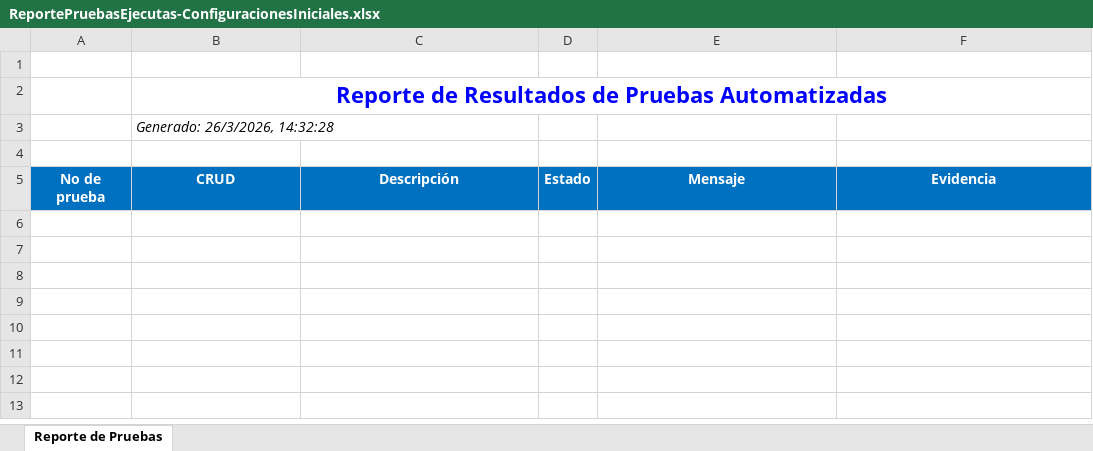
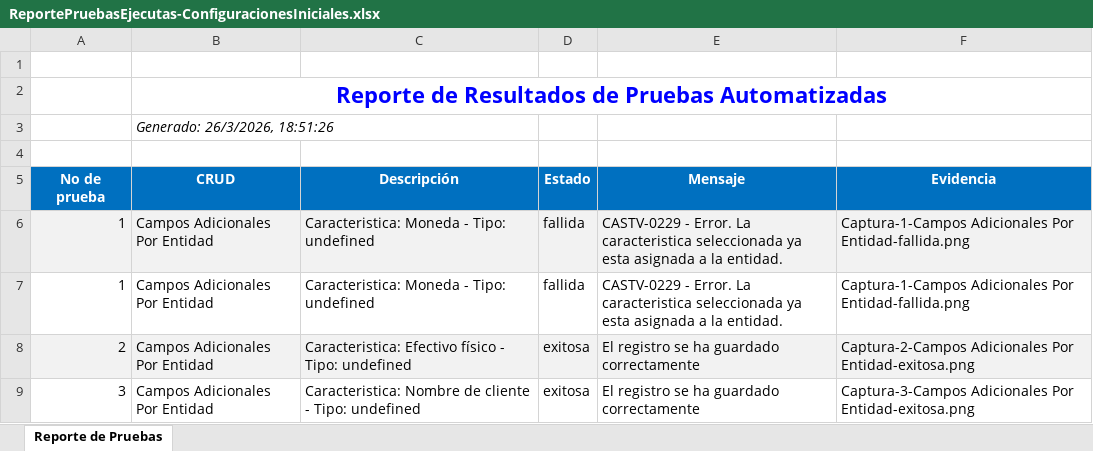
Before and after one commit to RecinosRafael/SpecsView-ConstruccionDeTransacciones, an Excel workbook: ReporteXlsx/ReportePruebasEjecutas-ConfiguracionesIniciales.xlsx, sheet Reporte de Pruebas, drawn as a sheet; values as stored, in another font and other column widths than the file's, no borders; charts and pictures not drawn; the diff names each change by its address in the sheet, - before the commit and + after, or states it on an @@ line.

Commit message:
crud Campos adicionales por entidad y metodo comboboxiframe Mejorado y metodo para logo ( pendiente asignar las transacciones y caracteriscticas al arbol)

```diff
--- a/ReporteXlsx/ReportePruebasEjecutas-ConfiguracionesIniciales.xlsx (sheet Reporte de Pruebas)
+++ b/ReporteXlsx/ReportePruebasEjecutas-ConfiguracionesIniciales.xlsx (sheet Reporte de Pruebas)
-B3 (CRUD): Generado: 26/3/2026, 14:32:28
+B3 (CRUD): Generado: 26/3/2026, 18:51:26
+row 6: 1 | Campos Adicionales Por Entidad | Caracteristica: Moneda - Tipo: undefined | fallida | CASTV-0229 - Error. La caracteristica seleccionada ya esta asignada a la entidad. | Captura-1-Campos Adicionales Por Entidad-fallida.png
+row 7: 1 | Campos Adicionales Por Entidad | Caracteristica: Moneda - Tipo: undefined | fallida | CASTV-0229 - Error. La caracteristica seleccionada ya esta asignada a la entidad. | Captura-1-Campos Adicionales Por Entidad-fallida.png
+row 8: 2 | Campos Adicionales Por Entidad | Caracteristica: Efectivo físico - Tipo: undefined | exitosa | El registro se ha guardado correctamente | Captura-2-Campos Adicionales Por Entidad-exitosa.png
+row 9: 3 | Campos Adicionales Por Entidad | Caracteristica: Nombre de cliente - Tipo: undefined | exitosa | El registro se ha guardado correctamente | Captura-3-Campos Adicionales Por Entidad-exitosa.png
```
Also changed, not shown: 12 other files.
